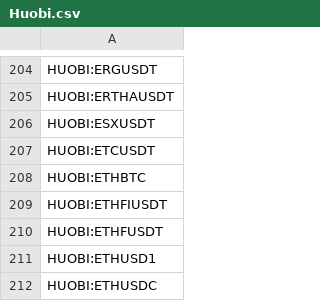
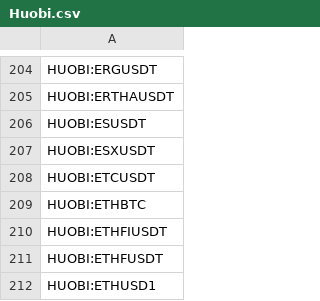
Before and after one commit to CryptowChris/Crypto-Exchanges-Tickers, a CSV file: tickers/Huobi.csv, drawn as a sheet; only a part is shown, gaps mark what is left out; the shorter side is filled out with more unchanged rows.

Commit message:
Update tickers 2025-07-27
Modified CSV files: tickers/Huobi.csv

Summary of changes:
Huobi:
  + Added lines:
    + HUOBI:ESUSDT

```diff
--- a/tickers/Huobi.csv
+++ b/tickers/Huobi.csv
@@ -205,2 +205,3 @@ HUOBI:ERGUSDT
 HUOBI:ERTHAUSDT
+HUOBI:ESUSDT
 HUOBI:ESXUSDT
```
